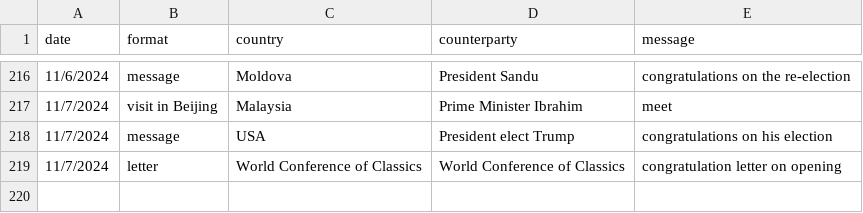
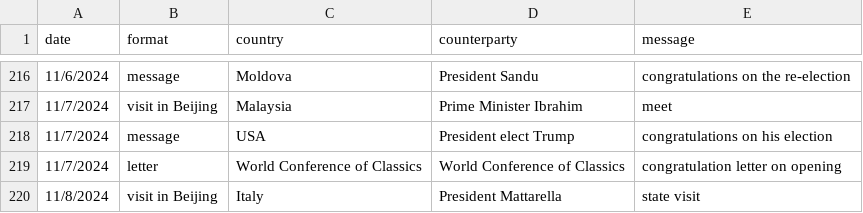
Before and after one commit to boshishuoshuo/boshishuoshuo.github.io, a CSV file: _data/diplomatic_activities.csv, drawn as a sheet; only a part is shown, gaps mark what is left out; the diff names each change by its address in the sheet, - before the commit and + after, or states it on an @@ line.

Commit message:
Update diplomatic activities 2024/11/8

```diff
--- a/_data/diplomatic_activities.csv
+++ b/_data/diplomatic_activities.csv
+row 220: 11/8/2024 | visit in Beijing | Italy | President Mattarella | state visit
```
